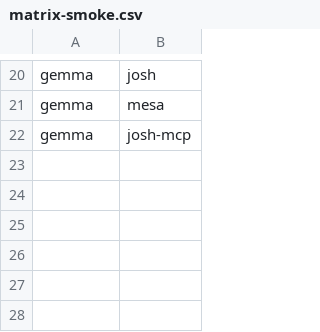
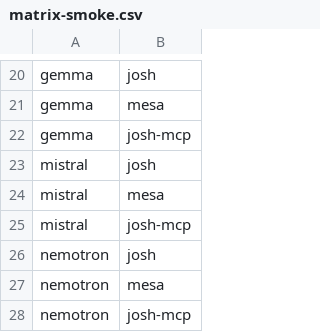
Before and after one commit to SchmidtDSE/josh-llm-experiment, a CSV file: orchestration/matrix-smoke.csv, drawn as a sheet; only a part is shown, gaps mark what is left out.

```diff
--- a/orchestration/matrix-smoke.csv
+++ b/orchestration/matrix-smoke.csv
@@ -22 +22,7 @@ gemma,mesa
 gemma,josh-mcp
+mistral,josh
+mistral,mesa
+mistral,josh-mcp
+nemotron,josh
+nemotron,mesa
+nemotron,josh-mcp
```
Also changed, not shown: orchestration/matrix.csv.
